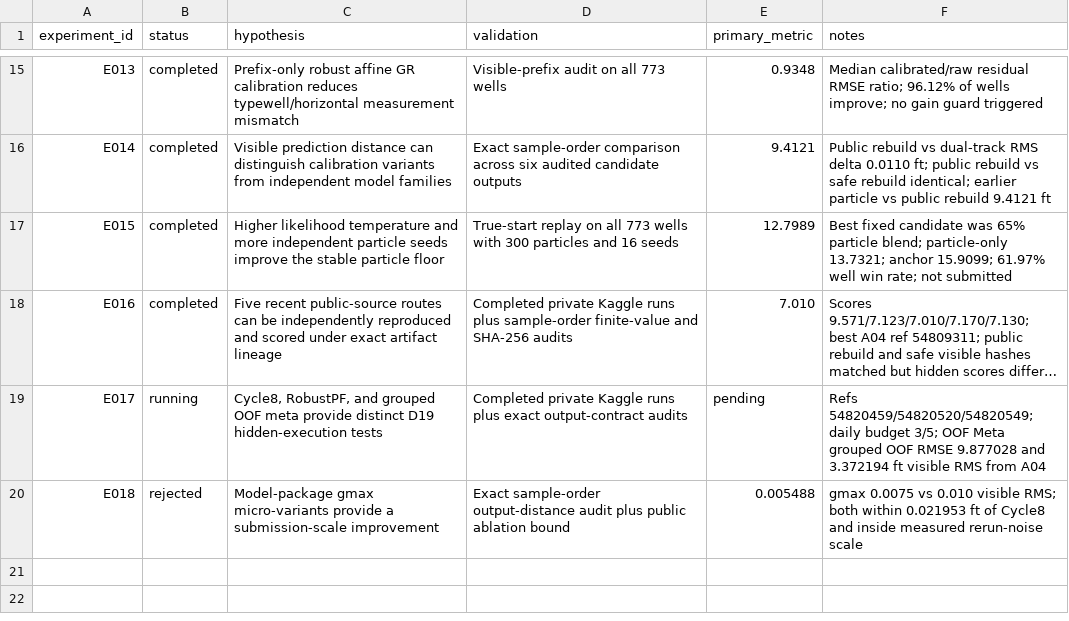
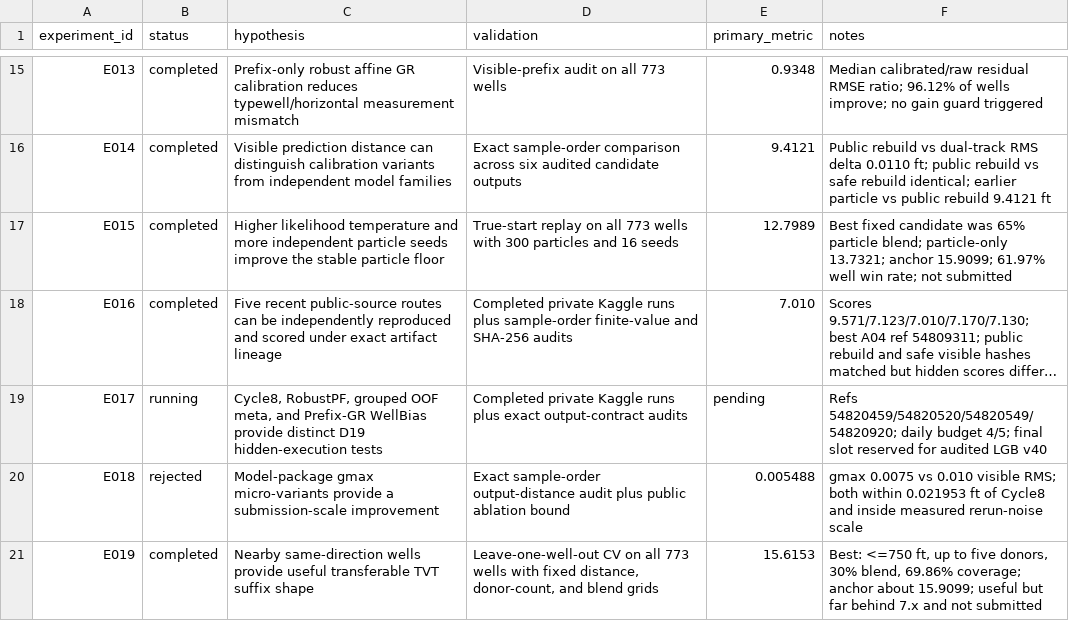
Before and after one commit to whzy3185/kaggleROG, a CSV file: experiments/EXPERIMENT_LOG.csv, drawn as a sheet; only a part is shown, gaps mark what is left out; long unchanged cells end in …; the diff names each change by its address in the sheet, - before the commit and + after, or states it on an @@ line.

Commit message:
Audit well-bias route and neighbor profile transfer

```diff
--- a/experiments/EXPERIMENT_LOG.csv
+++ b/experiments/EXPERIMENT_LOG.csv
-C19 (hypothesis): Cycle8, RobustPF, and grouped OOF meta provide distinct…
+C19 (hypothesis): Cycle8, RobustPF, grouped OOF meta, and Prefix-GR WellBias provide distinct…
-F19 (notes): Refs 54820459/54820520/54820549; daily budget 3/5; OOF Meta grouped OOF RMSE 9.877028 and 3.372194 ft visible RMS from A04
+F19 (notes): Refs 54820459/54820520/54820549/54820920; daily budget 4/5; final slot reserved for audited LGB v40
+row 21: E019 | completed | Nearby same-direction wells provide useful transferable TVT suffix shape | Leave-one-well-out CV on all 773 wells with fixed distance, donor-count, and blend grids | 15.6153 | Best: <=750 ft, up to five donors, 30% blend, 69.86% coverage; anchor about 15.9099; useful but far behind 7.x and not submitted
```
Also changed, not shown: 5 other files.
